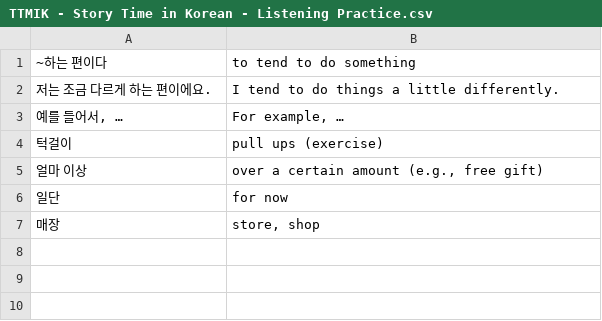
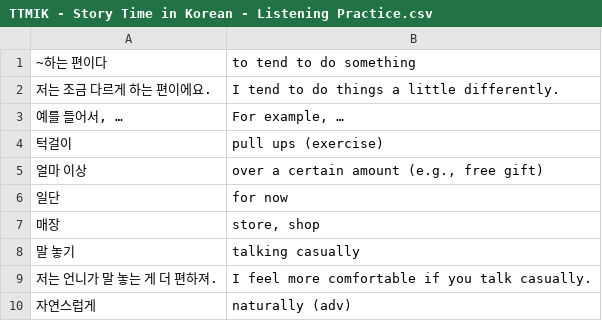
Before and after one commit to bryanesmith/flashcards, a CSV file: Active/Korean Language/TTMIK - Story Time in Korean - Listening Practice.csv, drawn as a sheet; the diff names each change by its address in the sheet, - before the commit and + after, or states it on an @@ line.

```diff
--- a/Active/Korean Language/TTMIK - Story Time in Korean - Listening Practice.csv
+++ b/Active/Korean Language/TTMIK - Story Time in Korean - Listening Practice.csv
+row 8: 말 놓기 | talking casually
+row 9: 저는 언니가 말 놓는 게 더 편하져. | I feel more comfortable if you talk casually.
+row 10: 자연스럽게 | naturally (adv)
```
Also changed, not shown: Active/Korean Language/Essential Verbs.csv, Active/Korean Language/TTMIK - Korean Grammar Level 7.csv.
